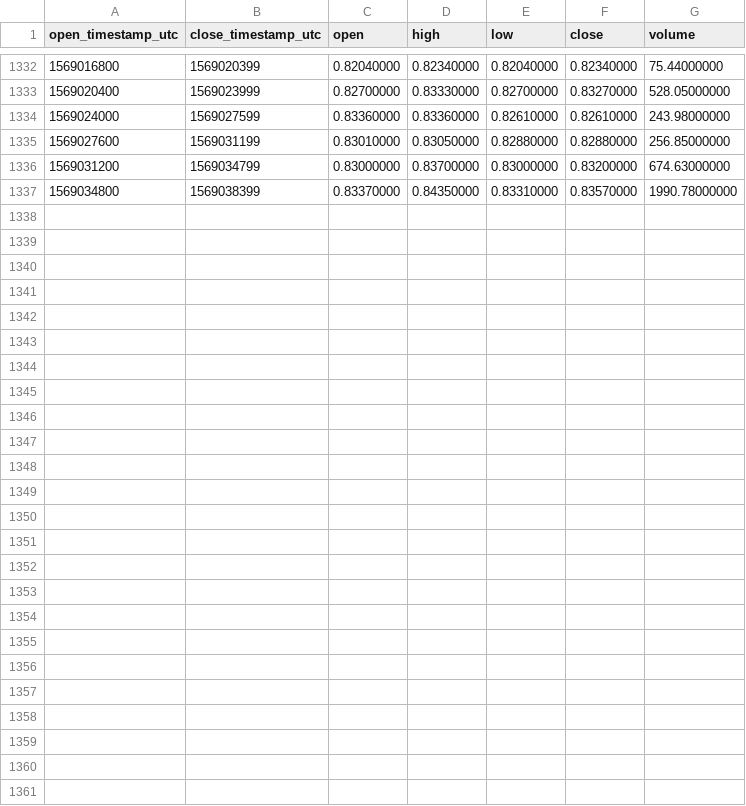
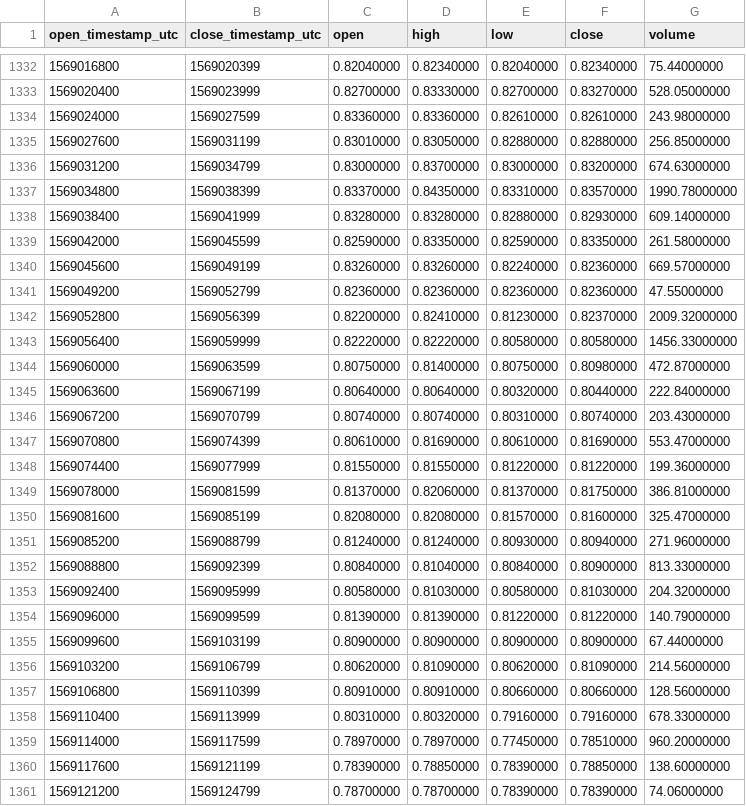
Before and after one commit to cryptobigbro/binance-ONTPAX, a CSV file: binance-ONTPAX-1h.csv, drawn as a sheet; only a part is shown, gaps mark what is left out; the diff names each change by its address in the sheet, - before the commit and + after, or states it on an @@ line.

Commit message:
Update OHLCV data.

```diff
--- a/binance-ONTPAX-1h.csv
+++ b/binance-ONTPAX-1h.csv
+row 1338: 1569038400 | 1569041999 | 0.83280000 | 0.83280000 | 0.82880000 | 0.82930000 | 609.14000000
+row 1339: 1569042000 | 1569045599 | 0.82590000 | 0.83350000 | 0.82590000 | 0.83350000 | 261.58000000
+row 1340: 1569045600 | 1569049199 | 0.83260000 | 0.83260000 | 0.82240000 | 0.82360000 | 669.57000000
+row 1341: 1569049200 | 1569052799 | 0.82360000 | 0.82360000 | 0.82360000 | 0.82360000 | 47.55000000
+row 1342: 1569052800 | 1569056399 | 0.82200000 | 0.82410000 | 0.81230000 | 0.82370000 | 2009.32000000
+row 1343: 1569056400 | 1569059999 | 0.82220000 | 0.82220000 | 0.80580000 | 0.80580000 | 1456.33000000
+row 1344: 1569060000 | 1569063599 | 0.80750000 | 0.81400000 | 0.80750000 | 0.80980000 | 472.87000000
+row 1345: 1569063600 | 1569067199 | 0.80640000 | 0.80640000 | 0.80320000 | 0.80440000 | 222.84000000
+row 1346: 1569067200 | 1569070799 | 0.80740000 | 0.80740000 | 0.80310000 | 0.80740000 | 203.43000000
+row 1347: 1569070800 | 1569074399 | 0.80610000 | 0.81690000 | 0.80610000 | 0.81690000 | 553.47000000
+row 1348: 1569074400 | 1569077999 | 0.81550000 | 0.81550000 | 0.81220000 | 0.81220000 | 199.36000000
+row 1349: 1569078000 | 1569081599 | 0.81370000 | 0.82060000 | 0.81370000 | 0.81750000 | 386.81000000
+row 1350: 1569081600 | 1569085199 | 0.82080000 | 0.82080000 | 0.81570000 | 0.81600000 | 325.47000000
+row 1351: 1569085200 | 1569088799 | 0.81240000 | 0.81240000 | 0.80930000 | 0.80940000 | 271.96000000
+row 1352: 1569088800 | 1569092399 | 0.80840000 | 0.81040000 | 0.80840000 | 0.80900000 | 813.33000000
+row 1353: 1569092400 | 1569095999 | 0.80580000 | 0.81030000 | 0.80580000 | 0.81030000 | 204.32000000
+row 1354: 1569096000 | 1569099599 | 0.81390000 | 0.81390000 | 0.81220000 | 0.81220000 | 140.79000000
+row 1355: 1569099600 | 1569103199 | 0.80900000 | 0.80900000 | 0.80900000 | 0.80900000 | 67.44000000
+row 1356: 1569103200 | 1569106799 | 0.80620000 | 0.81090000 | 0.80620000 | 0.81090000 | 214.56000000
+row 1357: 1569106800 | 1569110399 | 0.80910000 | 0.80910000 | 0.80660000 | 0.80660000 | 128.56000000
+row 1358: 1569110400 | 1569113999 | 0.80310000 | 0.80320000 | 0.79160000 | 0.79160000 | 678.33000000
+row 1359: 1569114000 | 1569117599 | 0.78970000 | 0.78970000 | 0.77450000 | 0.78510000 | 960.20000000
+row 1360: 1569117600 | 1569121199 | 0.78390000 | 0.78850000 | 0.78390000 | 0.78850000 | 138.60000000
+row 1361: 1569121200 | 1569124799 | 0.78700000 | 0.78700000 | 0.78390000 | 0.78390000 | 74.06000000
```
Also changed, not shown: binance-ONTPAX-1d.csv.
